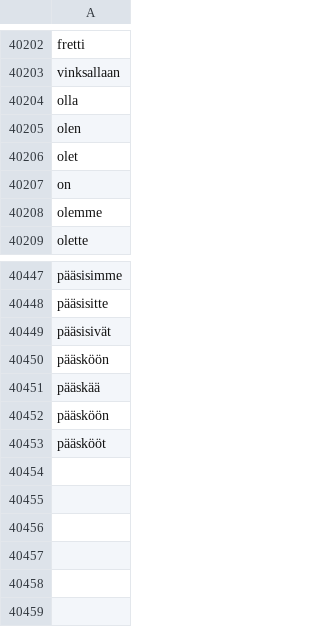
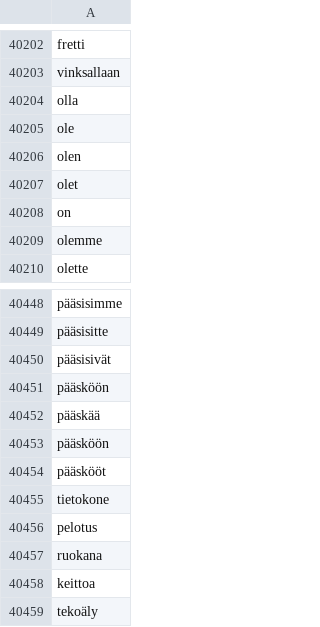
Before and after one commit to brotholi/Tiralabra, a CSV file: sanasto.csv, drawn as a sheet; only a part is shown, gaps mark what is left out; the diff names each change by its address in the sheet, - before the commit and + after, or states it on an @@ line.

```diff
--- a/sanasto.csv
+++ b/sanasto.csv
+row 40205: ole
+row 40455: tietokone
+row 40456: pelotus
+row 40457: ruokana
+row 40458: keittoa
+row 40459: tekoäly
```
Also changed, not shown: 1 other file.
